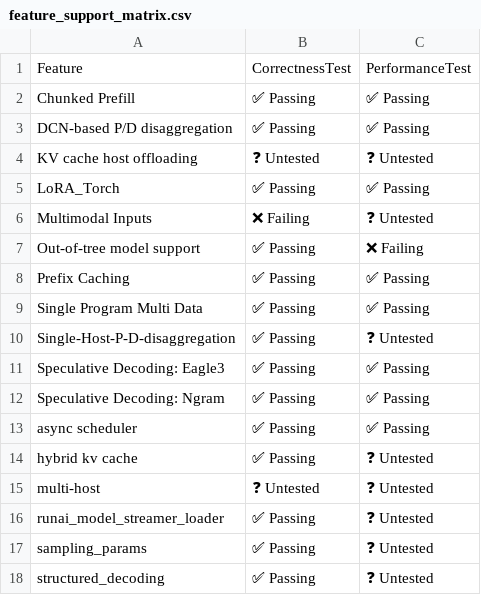
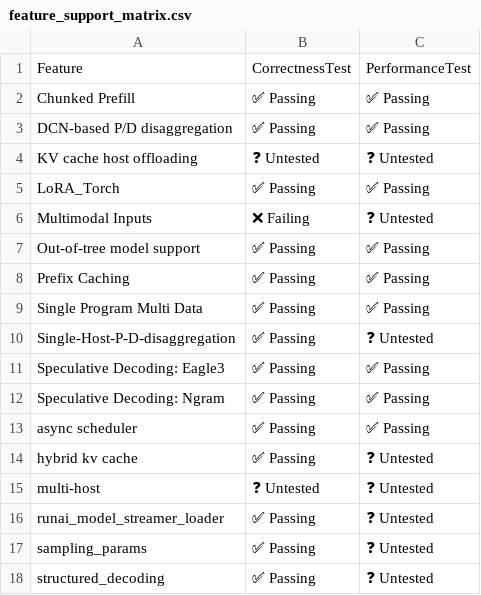
Before and after one commit to h1t35h/tpu-inference, a CSV file: support_matrices/nightly/v6e/default/feature_support_matrix.csv, drawn as a sheet.

Commit message:
[skip ci] Update nightly support matrices (v6e/v7x)
Signed-off-by: Buildkite Bot <buildkite-bot@users.noreply.github.com>

```diff
--- a/support_matrices/nightly/v6e/default/feature_support_matrix.csv
+++ b/support_matrices/nightly/v6e/default/feature_support_matrix.csv
@@ -6,3 +6,3 @@ Feature,CorrectnessTest,PerformanceTest
 "Multimodal Inputs",❌ Failing,❓ Untested
-"Out-of-tree model support",✅ Passing,❌ Failing
+"Out-of-tree model support",✅ Passing,✅ Passing
 "Prefix Caching",✅ Passing,✅ Passing
```
Also changed, not shown: support_matrices/nightly/v6e/default/parallelism_support_matrix.csv.
